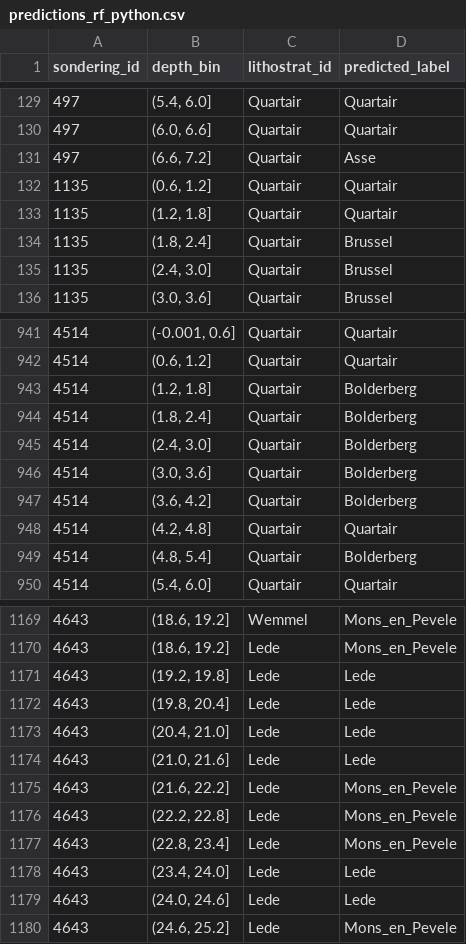
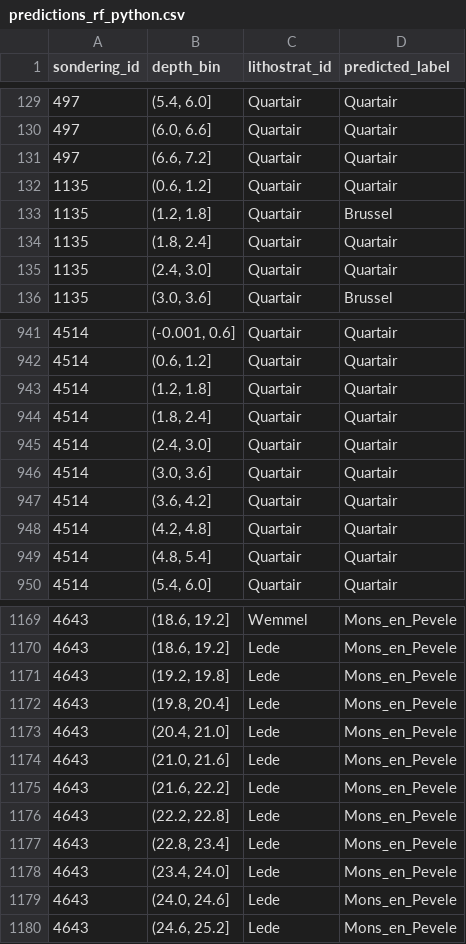
Before and after one commit to VoeP/CPT_usecase, a CSV file: results/predictions_python_models/predictions_rf_python.csv, drawn as a sheet; only a part is shown, gaps mark what is left out; the diff covers the shown part only.

```diff
--- a/results/predictions_python_models/predictions_rf_python.csv
+++ b/results/predictions_python_models/predictions_rf_python.csv
@@ -130,7 +130,7 @@ sondering_id,depth_bin,lithostrat_id,predicted_label
 497,"(6.0, 6.6]",Quartair,Quartair
-497,"(6.6, 7.2]",Quartair,Asse
+497,"(6.6, 7.2]",Quartair,Quartair
 1135,"(0.6, 1.2]",Quartair,Quartair
-1135,"(1.2, 1.8]",Quartair,Quartair
-1135,"(1.8, 2.4]",Quartair,Brussel
-1135,"(2.4, 3.0]",Quartair,Brussel
+1135,"(1.2, 1.8]",Quartair,Brussel
+1135,"(1.8, 2.4]",Quartair,Quartair
+1135,"(2.4, 3.0]",Quartair,Quartair
 1135,"(3.0, 3.6]",Quartair,Brussel
@@ -942,9 +942,9 @@ sondering_id,depth_bin,lithostrat_id,predicted_label
 4514,"(0.6, 1.2]",Quartair,Quartair
-4514,"(1.2, 1.8]",Quartair,Bolderberg
-4514,"(1.8, 2.4]",Quartair,Bolderberg
-4514,"(2.4, 3.0]",Quartair,Bolderberg
-4514,"(3.0, 3.6]",Quartair,Bolderberg
-4514,"(3.6, 4.2]",Quartair,Bolderberg
+4514,"(1.2, 1.8]",Quartair,Quartair
+4514,"(1.8, 2.4]",Quartair,Quartair
+4514,"(2.4, 3.0]",Quartair,Quartair
+4514,"(3.0, 3.6]",Quartair,Quartair
+4514,"(3.6, 4.2]",Quartair,Quartair
 4514,"(4.2, 4.8]",Quartair,Quartair
-4514,"(4.8, 5.4]",Quartair,Bolderberg
+4514,"(4.8, 5.4]",Quartair,Quartair
 4514,"(5.4, 6.0]",Quartair,Quartair
@@ -1170,6 +1170,6 @@ sondering_id,depth_bin,lithostrat_id,predicted_label
 4643,"(18.6, 19.2]",Lede,Mons_en_Pevele
-4643,"(19.2, 19.8]",Lede,Lede
-4643,"(19.8, 20.4]",Lede,Lede
-4643,"(20.4, 21.0]",Lede,Lede
-4643,"(21.0, 21.6]",Lede,Lede
+4643,"(19.2, 19.8]",Lede,Mons_en_Pevele
+4643,"(19.8, 20.4]",Lede,Mons_en_Pevele
+4643,"(20.4, 21.0]",Lede,Mons_en_Pevele
+4643,"(21.0, 21.6]",Lede,Mons_en_Pevele
 4643,"(21.6, 22.2]",Lede,Mons_en_Pevele
@@ -1177,4 +1177,4 @@ sondering_id,depth_bin,lithostrat_id,predicted_label
 4643,"(22.8, 23.4]",Lede,Mons_en_Pevele
-4643,"(23.4, 24.0]",Lede,Lede
-4643,"(24.0, 24.6]",Lede,Lede
+4643,"(23.4, 24.0]",Lede,Mons_en_Pevele
+4643,"(24.0, 24.6]",Lede,Mons_en_Pevele
 4643,"(24.6, 25.2]",Lede,Mons_en_Pevele
```
Also changed, not shown: 134 edited cells elsewhere in this file, results/predictions_python_models/predictions_lgbm_python.csv, results/predictions_python_models/predictions_xgb_python.csv, 26 other files.
